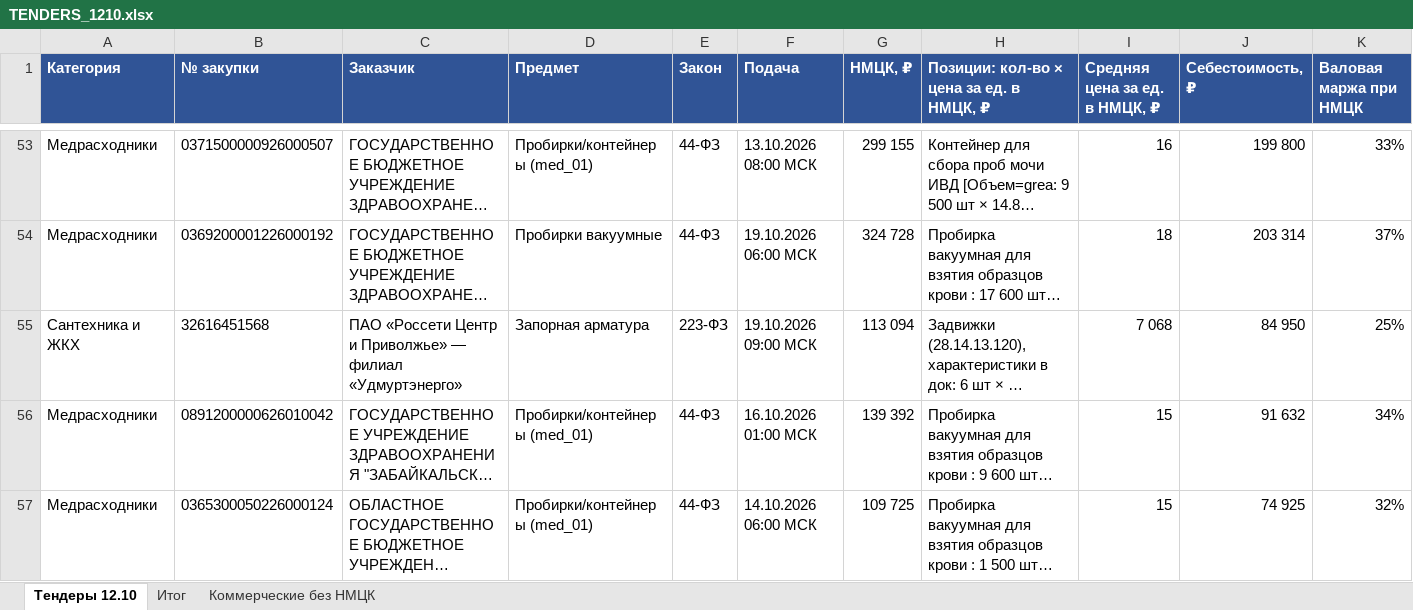
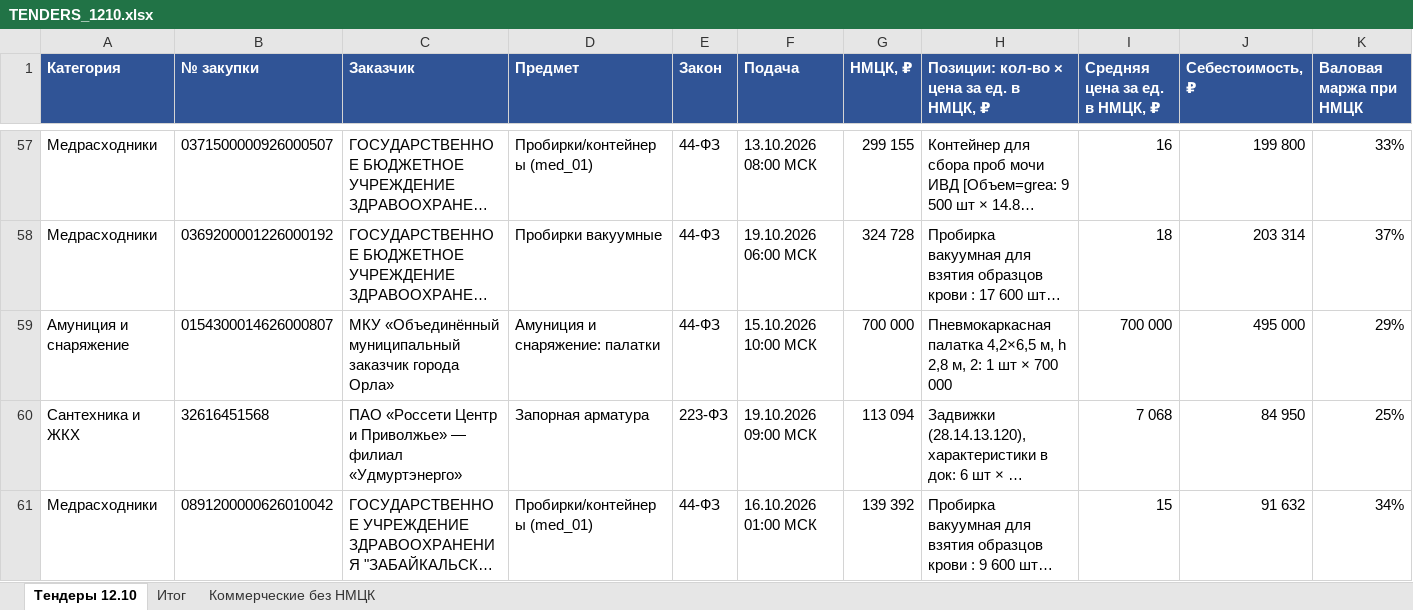
Before and after one commit to arorlov93/Tender-RUS-, an Excel workbook: TENDERS_1210.xlsx, sheet Тендеры 12.10, drawn as a sheet; only a part is shown, gaps mark what is left out; the shorter side is filled out with more unchanged rows; long unchanged cells end in …; values as stored, in another font and other column widths than the file's, no borders; rows hold the shown columns only; the diff covers the shown part only; the diff names each change by its address in the sheet, - before the commit and + after, or states it on an @@ line.

```diff
--- a/TENDERS_1210.xlsx (sheet Тендеры 12.10)
+++ b/TENDERS_1210.xlsx (sheet Тендеры 12.10)
+row 59: Амуниция и снаряжение | 0154300014626000807 | МКУ «Объединённый муниципальный заказчик города Орла» | Амуниция и снаряжение: палатки | 44-ФЗ | 15.10.2026 10:00 МСК | 700 000 | Пневмокаркасная палатка 4,2×6,5 м, h 2,8 м, 2: 1 шт × 700 000 | 700 000 | 495 000 | 29%
```
Also changed, not shown: 31 added rows and 3 edited cells elsewhere in this sheet, sheet Итог, 1 other file.
